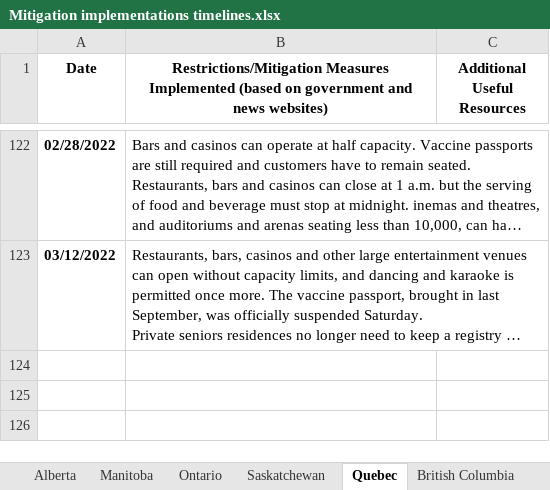
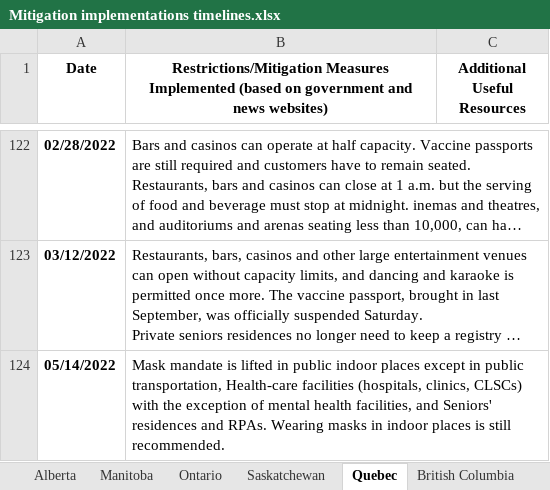
Before and after one commit to ddick8/Covid-19-Policy-Response-Canadian-tracker, an Excel workbook: Mitigation implementations timelines.xlsx, sheet Quebec, drawn as a sheet; only a part is shown, gaps mark what is left out; long unchanged cells end in …; values as stored, in another font and other column widths than the file's, no borders; the diff names each change by its address in the sheet, - before the commit and + after, or states it on an @@ line.

```diff
--- a/Mitigation implementations timelines.xlsx (sheet Quebec)
+++ b/Mitigation implementations timelines.xlsx (sheet Quebec)
+row 124: 05/14/2022 | Mask mandate is lifted in public indoor places except in public transportation, Health-care facilities (hospitals, clinics, CLSCs) with the exception of mental health facilities, and Seniors' residences and RPAs. Wearing masks in indoor places is still recommended.
```
Also changed, not shown: sheet Nova Scotia, sheet Yukon, sheet Prince Edward Island, sheet Newfoundland & Labrador, sheet British Columbia, sheet Nunavut.
